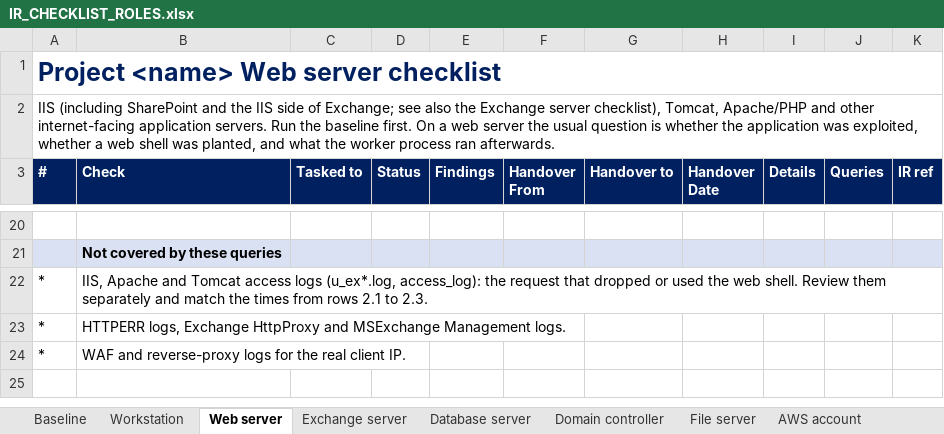
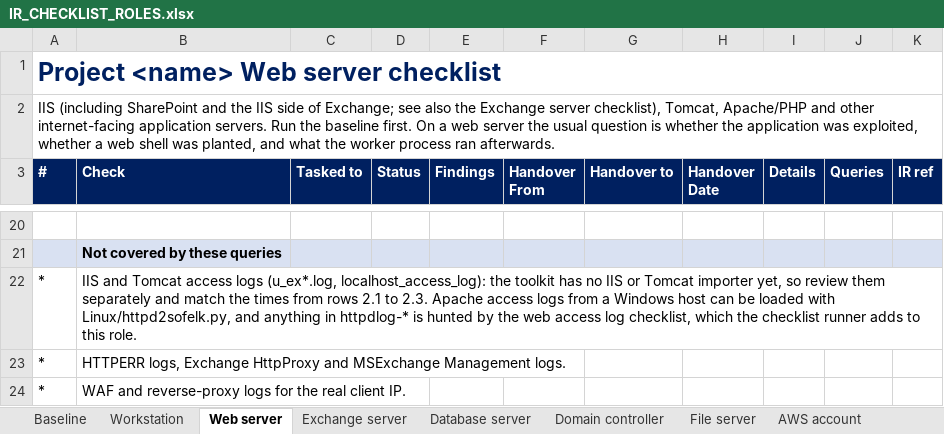
Before and after one commit to gh0stS3ntry/SOF-ELK-Import-Toolkit, an Excel workbook: hunting/checklists/IR_CHECKLIST_ROLES.xlsx, sheet Web server, drawn as a sheet; only a part is shown, gaps mark what is left out; values as stored, in another font and other column widths than the file's, no borders; the diff names each change by its address in the sheet, - before the commit and + after, or states it on an @@ line.

```diff
--- a/hunting/checklists/IR_CHECKLIST_ROLES.xlsx (sheet Web server)
+++ b/hunting/checklists/IR_CHECKLIST_ROLES.xlsx (sheet Web server)
-B22 (Check): IIS, Apache and Tomcat access logs (u_ex*.log, access_log): the request that dropped or used the web shell. Review them separately and match the times from rows 2.1 to 2.3.
+B22 (Check): IIS and Tomcat access logs (u_ex*.log, localhost_access_log): the toolkit has no IIS or Tomcat importer yet, so review them separately and match the times from rows 2.1 to 2.3. Apache access logs from a Windows host can be loaded with Linux/httpd2sofelk.py, and anything in httpdlog-* is hunted by the web access log checklist, which the checklist runner adds to this role.
```
Also changed, not shown: sheet AWS web app, sheet Linux web, other sheet tabs, 32 other files.
